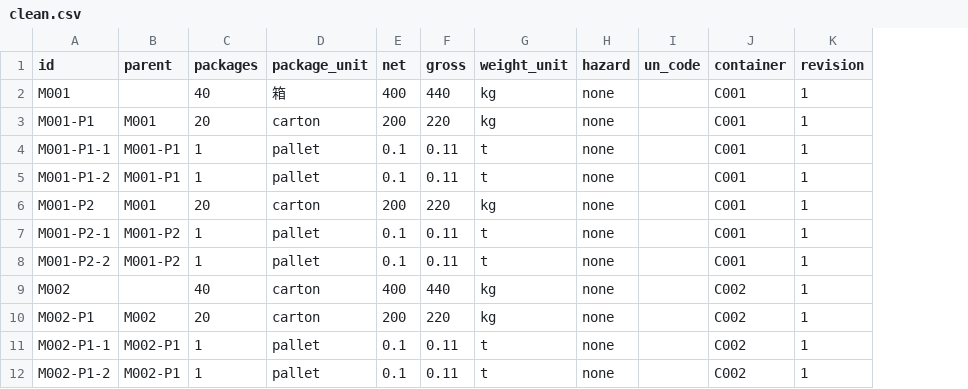
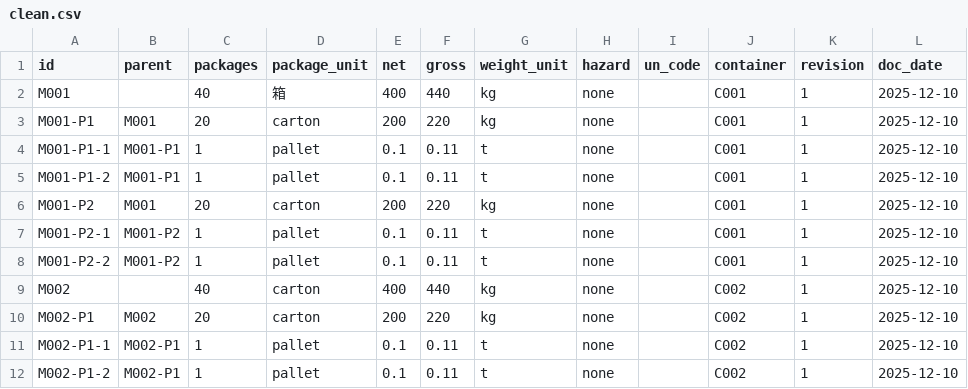
Before and after one commit to palatablebar/gb-0672-hang-yun-cang-dan-chai-bing-xiang-zhong-liang-shou-heng-h9jj, a CSV file: sample_data/clean.csv, drawn as a sheet; only a part is shown; the diff names each change by its address in the sheet, - before the commit and + after, or states it on an @@ line.

```diff
--- a/sample_data/clean.csv
+++ b/sample_data/clean.csv
+column L (doc_date), rows 2-12: all 2025-12-10
```
Also changed, not shown: sample_data/dirty.csv, sample_data/legacy.csv, 28 other files.
